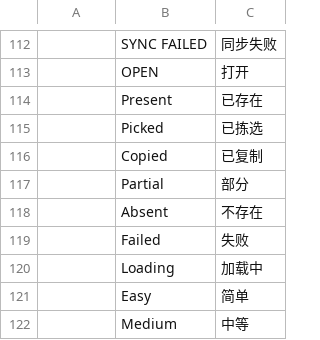
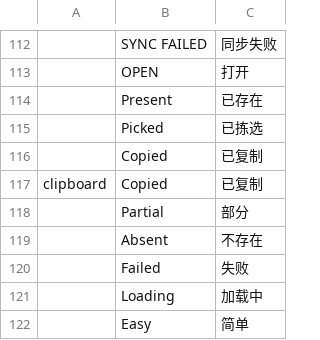
Before and after one commit to julien-langlois/gitlab-tracker, a TSV file: gitlab-tracker/i18n/zh-hans.tsv, drawn as a sheet; only a part is shown, gaps mark what is left out; the shorter side is filled out with more unchanged rows; the diff names each change by its address in the sheet, - before the commit and + after, or states it on an @@ line.

Commit message:
feat(gui): unsigned commits come with the whole fix, force-push included; a command box shows its copy icon and says when it was copied

```diff
--- a/gitlab-tracker/i18n/zh-hans.tsv
+++ b/gitlab-tracker/i18n/zh-hans.tsv
+row 117: clipboard | Copied | 已复制
```
Also changed, not shown: gitlab-tracker/i18n/de.tsv, gitlab-tracker/i18n/es.tsv, 3 other files.
